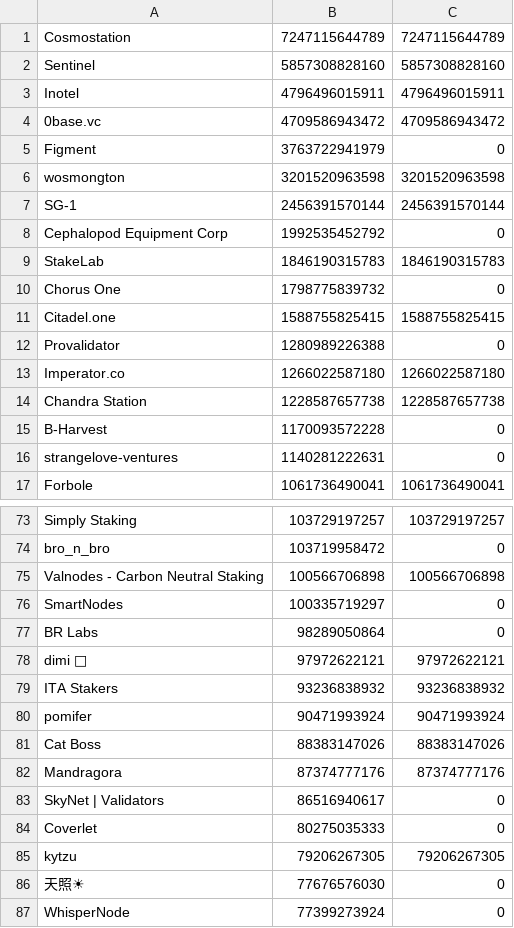
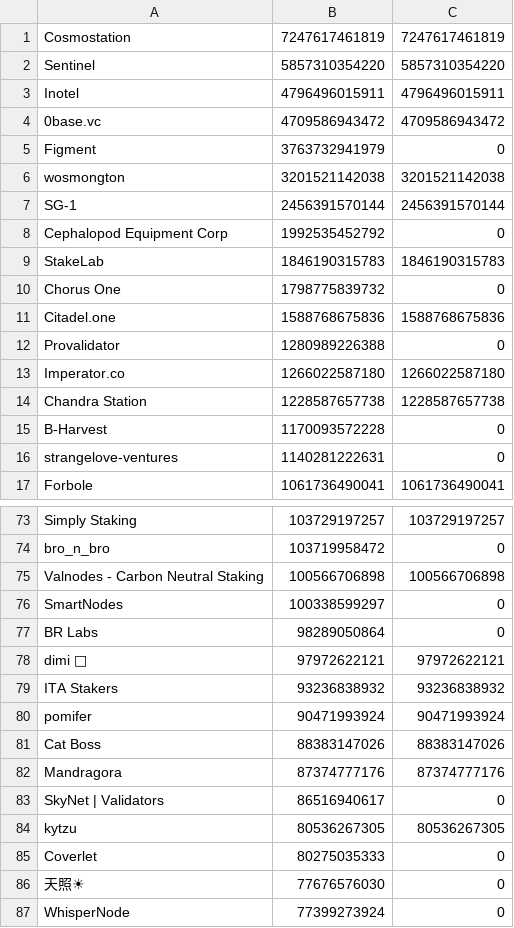
Before and after one commit to UnityChaos/OsmosisData, a CSV file: fork_ready_v6.csv, drawn as a sheet; only a part is shown, gaps mark what is left out.

Commit message:
update

```diff
--- a/fork_ready_v6.csv
+++ b/fork_ready_v6.csv
@@ -1,7 +1,7 @@
-Cosmostation, 7247115644789, 7247115644789
-Sentinel, 5857308828160, 5857308828160
+Cosmostation, 7247617461819, 7247617461819
+Sentinel, 5857310354220, 5857310354220
 Inotel, 4796496015911, 4796496015911
 0base.vc, 4709586943472, 4709586943472
-Figment, 3763722941979, 0
-wosmongton, 3201520963598, 3201520963598
+Figment, 3763732941979, 0
+wosmongton, 3201521142038, 3201521142038
 SG-1, 2456391570144, 2456391570144
@@ -10,3 +10,3 @@ StakeLab, 1846190315783, 1846190315783
 Chorus One, 1798775839732, 0
-Citadel.one, 1588755825415, 1588755825415
+Citadel.one, 1588768675836, 1588768675836
 Provalidator, 1280989226388, 0
@@ -75,3 +75,3 @@ bro_n_bro, 103719958472, 0
 Valnodes - Carbon Neutral Staking, 100566706898, 100566706898
-SmartNodes, 100335719297, 0
+SmartNodes, 100338599297, 0
 BR Labs, 98289050864, 0
@@ -83,4 +83,4 @@ Mandragora, 87374777176, 87374777176
 SkyNet | Validators, 86516940617, 0
+kytzu, 80536267305, 80536267305
 Coverlet, 80275035333, 0
-kytzu, 79206267305, 79206267305
 天照☀, 77676576030, 0
```
